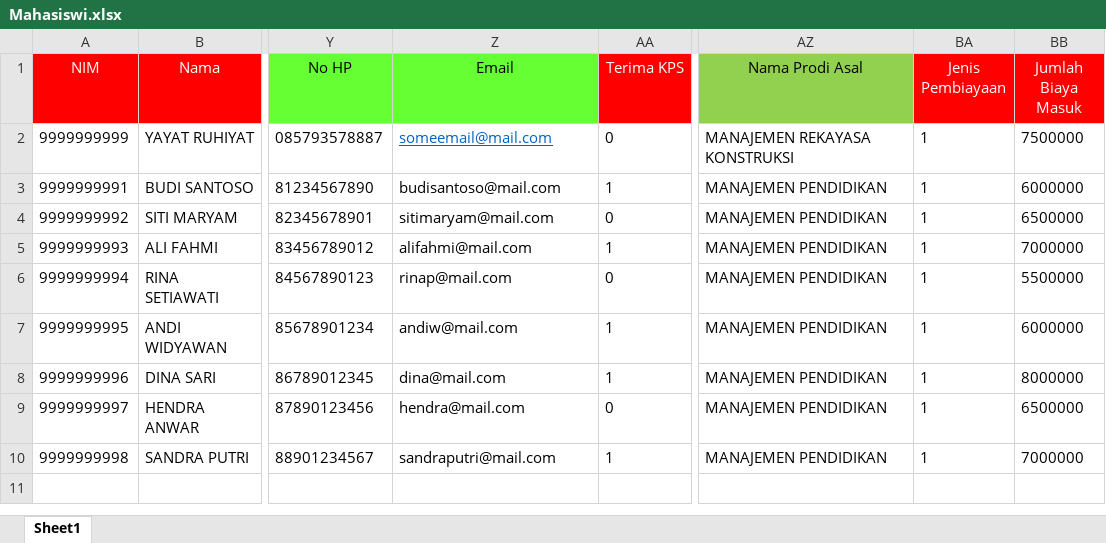
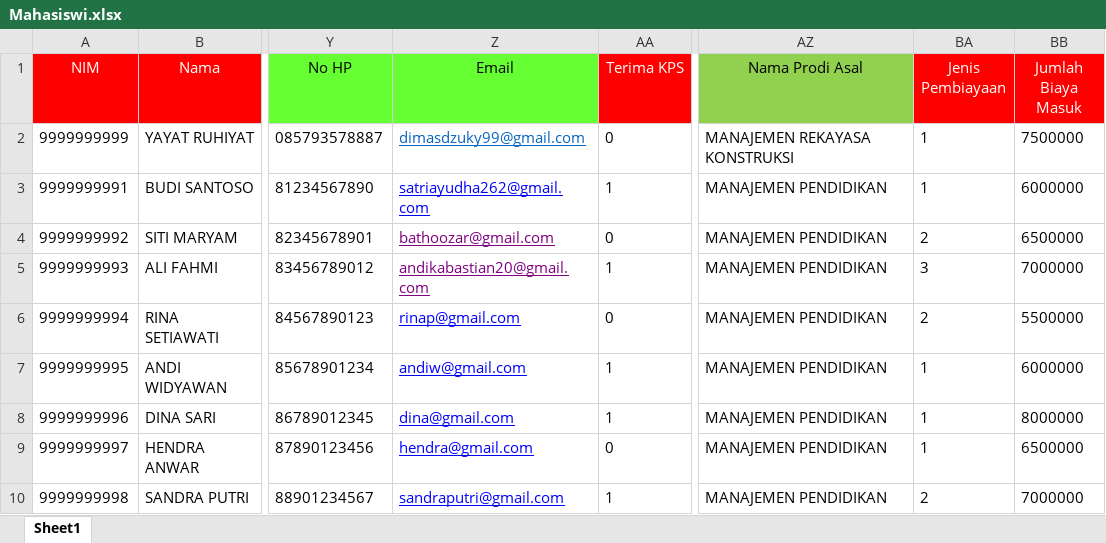
Before and after one commit to satriayp262/siakadppgi, an Excel workbook: public/template/Mahasiswi.xlsx, sheet Sheet1, drawn as a sheet; only a part is shown, gaps mark what is left out; values as stored, in another font and other column widths than the file's, no borders; the diff names each change by its address in the sheet, - before the commit and + after, or states it on an @@ line.

```diff
--- a/public/template/Mahasiswi.xlsx (sheet Sheet1)
+++ b/public/template/Mahasiswi.xlsx (sheet Sheet1)
-Z2 (Email): someemail@mail.com
+Z2 (Email): dimasdzuky99@gmail.com
-Z3 (Email): budisantoso@mail.com
+Z3 (Email): satriayudha262@gmail.com
-Z3:Z10 underline: off
+Z3:Z10 underline: on
-Z3 text colour: black
+Z3 text colour: #0000FF
-Z4 (Email): sitimaryam@mail.com
+Z4 (Email): bathoozar@gmail.com
-Z4:Z5 text colour: black
+Z4:Z5 text colour: #800080
-BA4 (Jenis Pembiayaan): 1
+BA4 (Jenis Pembiayaan): 2
-Z5 (Email): alifahmi@mail.com
+Z5 (Email): andikabastian20@gmail.com
-BA5 (Jenis Pembiayaan): 1
+BA5 (Jenis Pembiayaan): 3
-Z6 (Email): rinap@mail.com
+Z6 (Email): rinap@gmail.com
-Z6:Z10 text colour: black
+Z6:Z10 text colour: #0000FF
-BA6 (Jenis Pembiayaan): 1
+BA6 (Jenis Pembiayaan): 2
-Z7 (Email): andiw@mail.com
+Z7 (Email): andiw@gmail.com
-Z8 (Email): dina@mail.com
+Z8 (Email): dina@gmail.com
-Z9 (Email): hendra@mail.com
+Z9 (Email): hendra@gmail.com
-Z10 (Email): sandraputri@mail.com
+Z10 (Email): sandraputri@gmail.com
-BA10 (Jenis Pembiayaan): 1
+BA10 (Jenis Pembiayaan): 2
```
Also changed, not shown: 9 other files.
